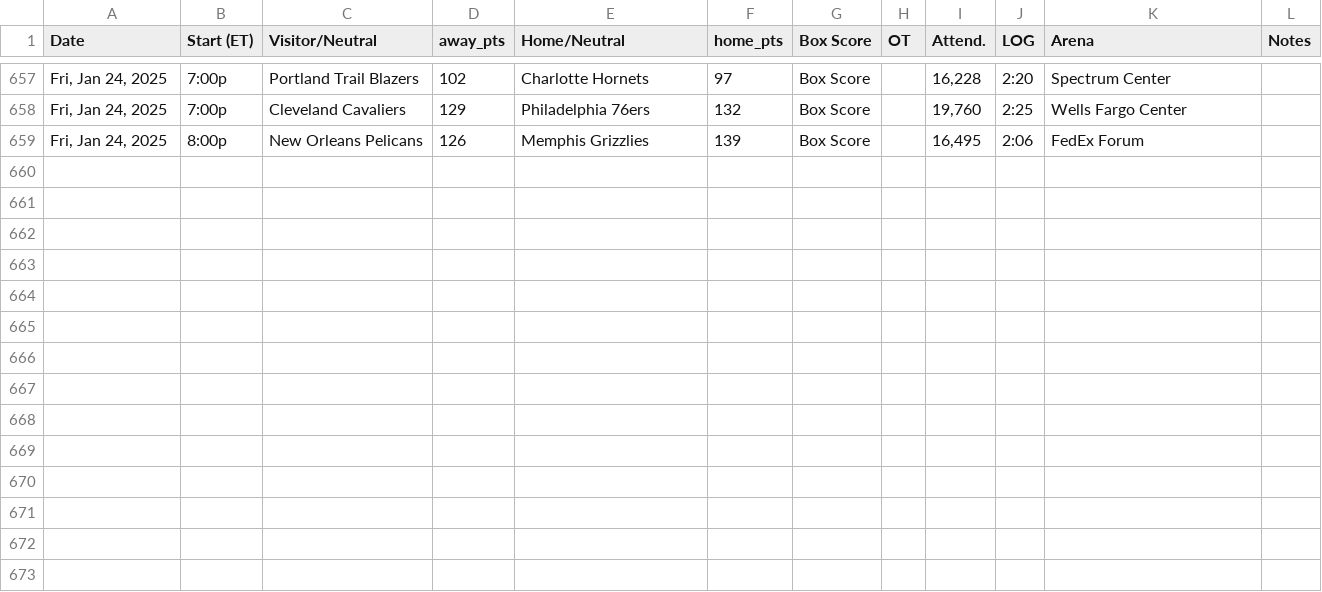
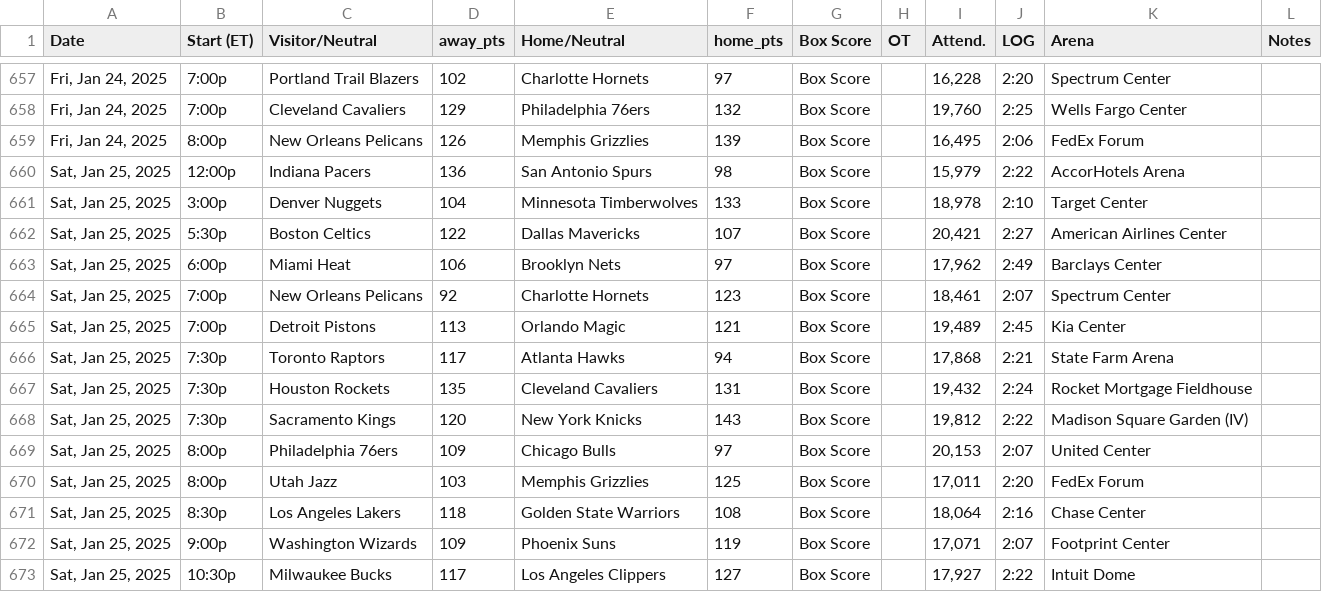
Before and after one commit to marklisi1/nba-elo, a CSV file: 2025_schedule.csv, drawn as a sheet; only a part is shown, gaps mark what is left out.

```diff
--- a/2025_schedule.csv
+++ b/2025_schedule.csv
@@ -659 +659,15 @@ Date,Start (ET),Visitor/Neutral,away_pts,Home/Neutral,home_pts,Box Score,OT,Atte
 "Fri, Jan 24, 2025",8:00p,New Orleans Pelicans,126,Memphis Grizzlies,139,Box Score,,"16,495",2:06,FedEx Forum,
+"Sat, Jan 25, 2025",12:00p,Indiana Pacers,136,San Antonio Spurs,98,Box Score,,"15,979",2:22,AccorHotels Arena,
+"Sat, Jan 25, 2025",3:00p,Denver Nuggets,104,Minnesota Timberwolves,133,Box Score,,"18,978",2:10,Target Center,
+"Sat, Jan 25, 2025",5:30p,Boston Celtics,122,Dallas Mavericks,107,Box Score,,"20,421",2:27,American Airlines Center,
+"Sat, Jan 25, 2025",6:00p,Miami Heat,106,Brooklyn Nets,97,Box Score,,"17,962",2:49,Barclays Center,
+"Sat, Jan 25, 2025",7:00p,New Orleans Pelicans,92,Charlotte Hornets,123,Box Score,,"18,461",2:07,Spectrum Center,
+"Sat, Jan 25, 2025",7:00p,Detroit Pistons,113,Orlando Magic,121,Box Score,,"19,489",2:45,Kia Center,
+"Sat, Jan 25, 2025",7:30p,Toronto Raptors,117,Atlanta Hawks,94,Box Score,,"17,868",2:21,State Farm Arena,
+"Sat, Jan 25, 2025",7:30p,Houston Rockets,135,Cleveland Cavaliers,131,Box Score,,"19,432",2:24,Rocket Mortgage Fieldhouse,
+"Sat, Jan 25, 2025",7:30p,Sacramento Kings,120,New York Knicks,143,Box Score,,"19,812",2:22,Madison Square Garden (IV),
+"Sat, Jan 25, 2025",8:00p,Philadelphia 76ers,109,Chicago Bulls,97,Box Score,,"20,153",2:07,United Center,
+"Sat, Jan 25, 2025",8:00p,Utah Jazz,103,Memphis Grizzlies,125,Box Score,,"17,011",2:20,FedEx Forum,
+"Sat, Jan 25, 2025",8:30p,Los Angeles Lakers,118,Golden State Warriors,108,Box Score,,"18,064",2:16,Chase Center,
+"Sat, Jan 25, 2025",9:00p,Washington Wizards,109,Phoenix Suns,119,Box Score,,"17,071",2:07,Footprint Center,
+"Sat, Jan 25, 2025",10:30p,Milwaukee Bucks,117,Los Angeles Clippers,127,Box Score,,"17,927",2:22,Intuit Dome,
```
